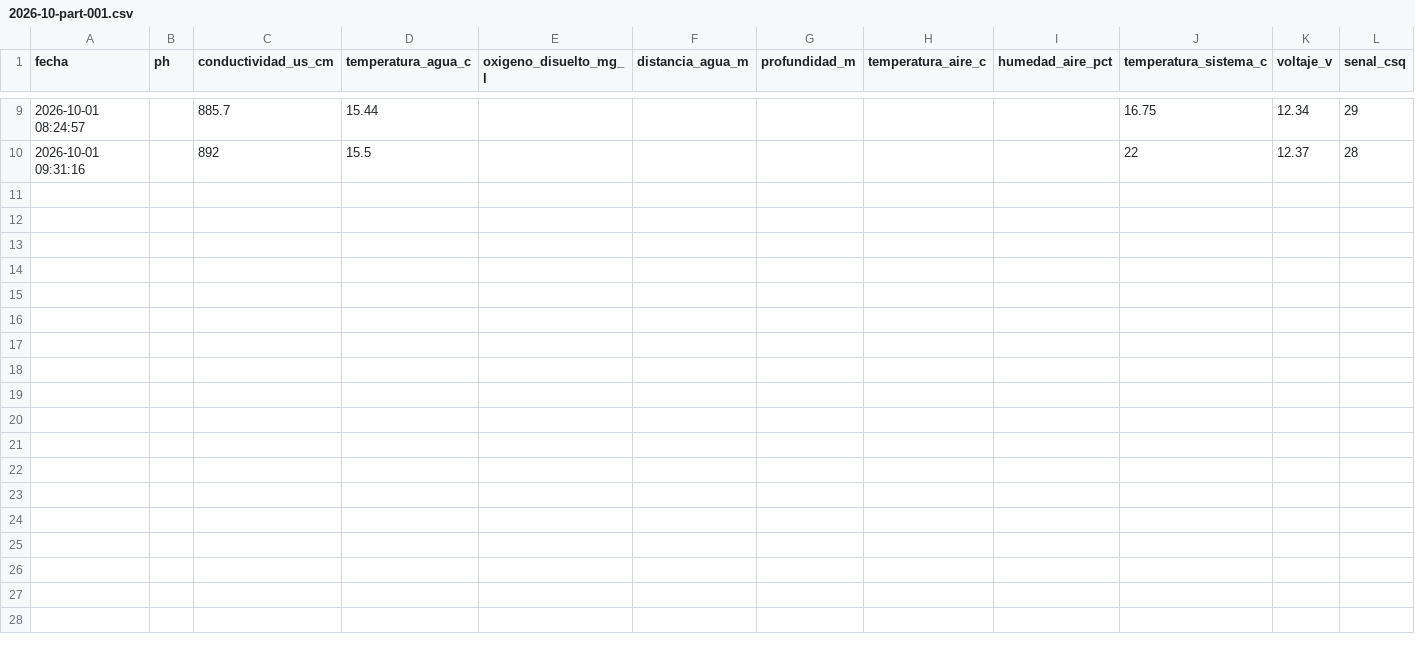
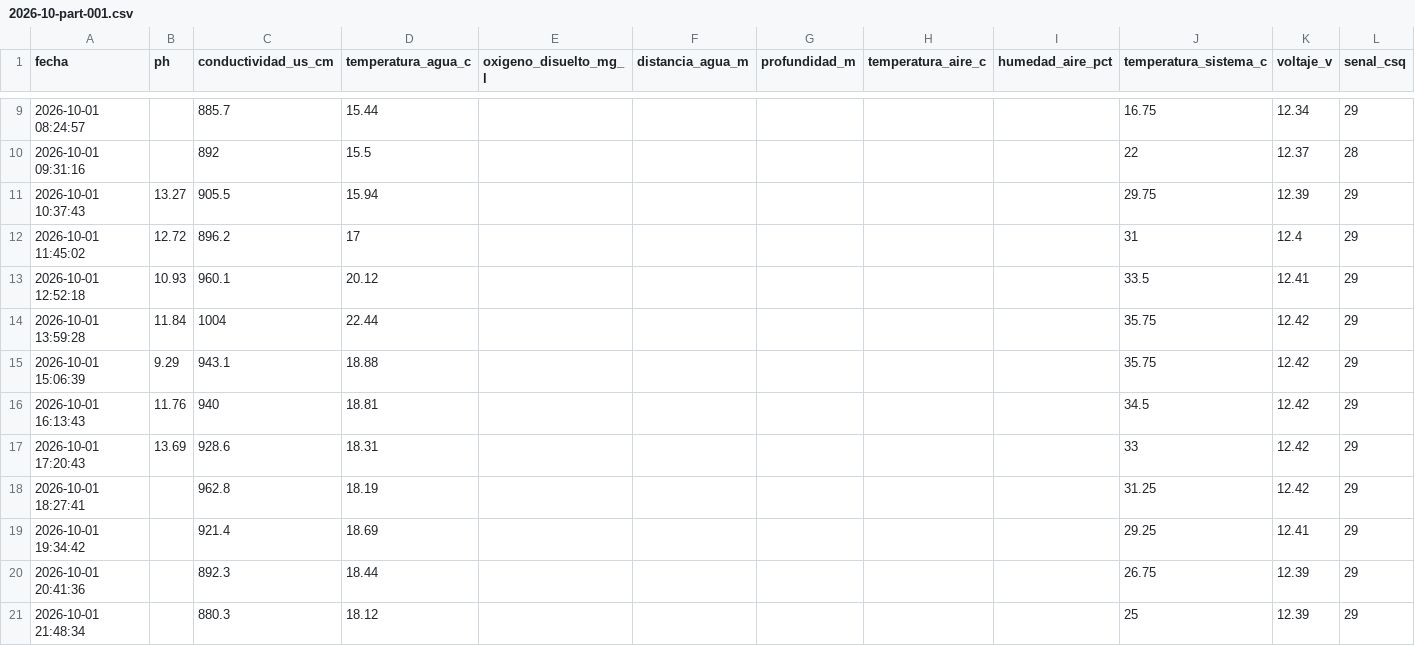
Before and after one commit to cmasudd/calidadAgua, a CSV file: data/AGUA-01/2026-10-part-001.csv, drawn as a sheet; only a part is shown, gaps mark what is left out.

Commit message:
data: actualización horaria

```diff
--- a/data/AGUA-01/2026-10-part-001.csv
+++ b/data/AGUA-01/2026-10-part-001.csv
@@ -10 +10,12 @@ fecha,ph,conductividad_us_cm,temperatura_agua_c,oxigeno_disuelto_mg_l,distancia_
 2026-10-01 09:31:16,,892,15.5,,,,,,22,12.37,28
+2026-10-01 10:37:43,13.27,905.5,15.94,,,,,,29.75,12.39,29
+2026-10-01 11:45:02,12.72,896.2,17,,,,,,31,12.4,29
+2026-10-01 12:52:18,10.93,960.1,20.12,,,,,,33.5,12.41,29
+2026-10-01 13:59:28,11.84,1004,22.44,,,,,,35.75,12.42,29
+2026-10-01 15:06:39,9.29,943.1,18.88,,,,,,35.75,12.42,29
+2026-10-01 16:13:43,11.76,940,18.81,,,,,,34.5,12.42,29
+2026-10-01 17:20:43,13.69,928.6,18.31,,,,,,33,12.42,29
+2026-10-01 18:27:41,,962.8,18.19,,,,,,31.25,12.42,29
+2026-10-01 19:34:42,,921.4,18.69,,,,,,29.25,12.41,29
+2026-10-01 20:41:36,,892.3,18.44,,,,,,26.75,12.39,29
+2026-10-01 21:48:34,,880.3,18.12,,,,,,25,12.39,29
```
Also changed, not shown: data/AGUA-02/2026-10-part-001.csv, data/AGUA-03/2026-10-part-001.csv, 2 other files.
